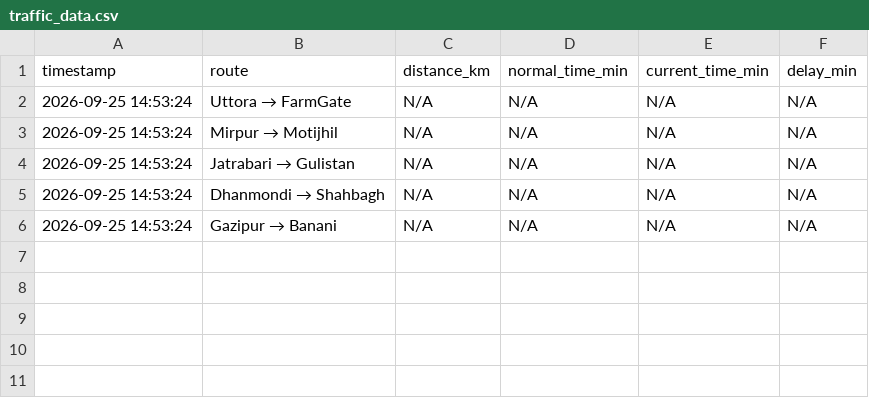
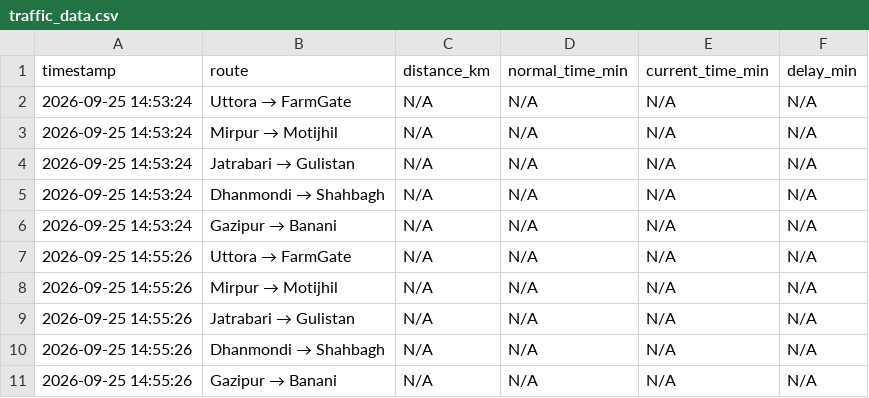
Before and after one commit to samifahim07/Dhaka-traffic-data, a CSV file: traffic_data.csv, drawn as a sheet.

```diff
--- a/traffic_data.csv
+++ b/traffic_data.csv
@@ -6 +6,6 @@ timestamp,route,distance_km,normal_time_min,current_time_min,delay_min
 2026-09-25 14:53:24,Gazipur → Banani,N/A,N/A,N/A,N/A
+2026-09-25 14:55:26,Uttora → FarmGate,N/A,N/A,N/A,N/A
+2026-09-25 14:55:26,Mirpur → Motijhil,N/A,N/A,N/A,N/A
+2026-09-25 14:55:26,Jatrabari → Gulistan,N/A,N/A,N/A,N/A
+2026-09-25 14:55:26,Dhanmondi → Shahbagh,N/A,N/A,N/A,N/A
+2026-09-25 14:55:26,Gazipur → Banani,N/A,N/A,N/A,N/A
```
